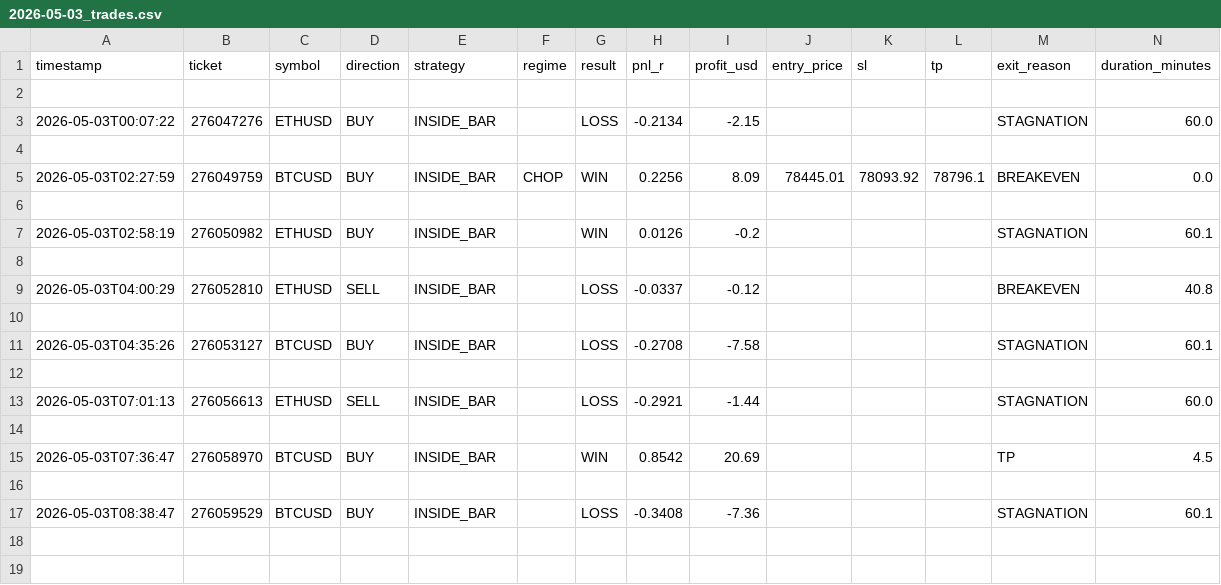
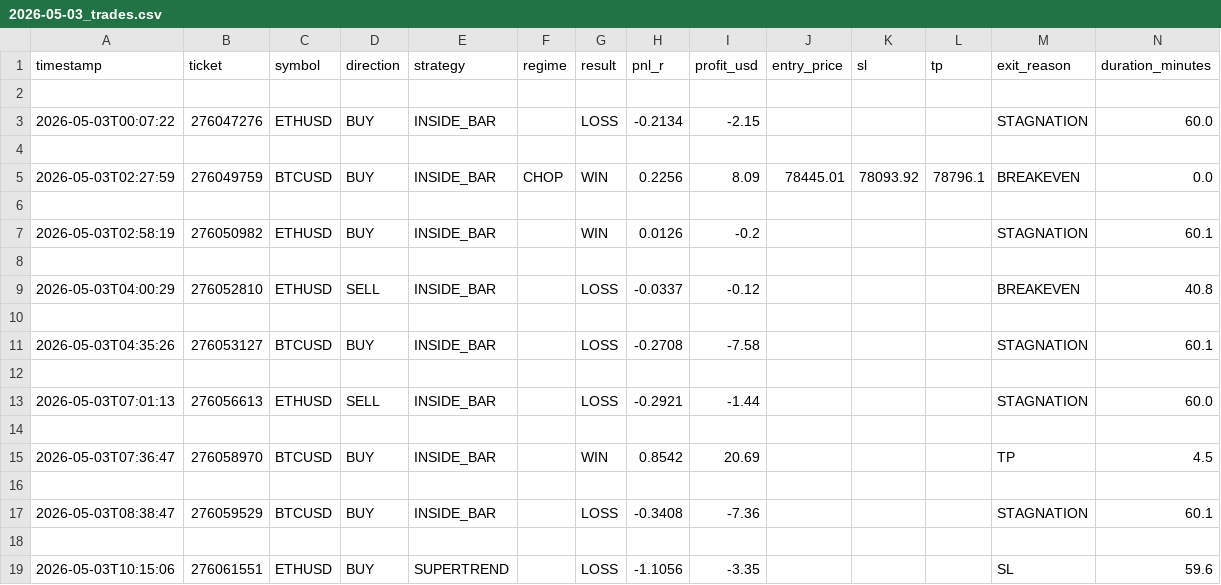
Before and after one commit to arsiqty9/aish-logs, a CSV file: 2026-05-03_trades.csv, drawn as a sheet; only a part is shown; rows hold the shown columns only; the diff names each change by its address in the sheet, - before the commit and + after, or states it on an @@ line.

```diff
--- a/2026-05-03_trades.csv
+++ b/2026-05-03_trades.csv
+row 18: (empty)
+row 19: 2026-05-03T10:15:06 | 276061551 | ETHUSD | BUY | SUPERTREND |  | LOSS | -1.1056 | -3.35 |  |  |  | SL | 59.6
```
Also changed, not shown: 3 other files.
